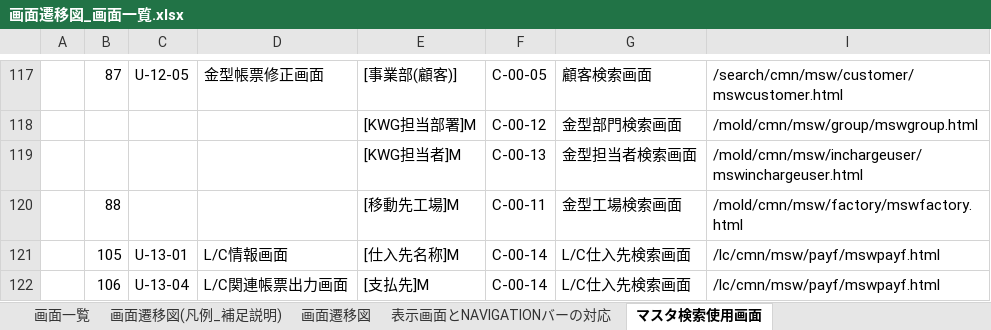
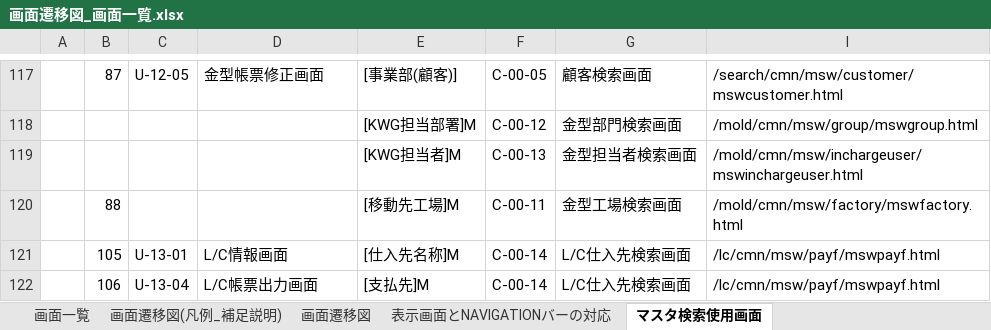
Before and after one commit to e-shinagawa-solcom/KIDS, an Excel workbook: 03_delivery/画面設計書/画面遷移図_画面一覧.xlsx, sheet マスタ検索使用画面, drawn as a sheet; only a part is shown, gaps mark what is left out; values as stored, in another font and other column widths than the file's, no borders; conditional formats not drawn; the diff names each change by its address in the sheet, - before the commit and + after, or states it on an @@ line.

```diff
--- a/03_delivery/画面設計書/画面遷移図_画面一覧.xlsx (sheet マスタ検索使用画面)
+++ b/03_delivery/画面設計書/画面遷移図_画面一覧.xlsx (sheet マスタ検索使用画面)
-D122: L/C関連帳票出力画面
+D122: L/C帳票出力画面
```
Also changed, not shown: sheet 画面一覧, charts or pictures, 9 other files.
